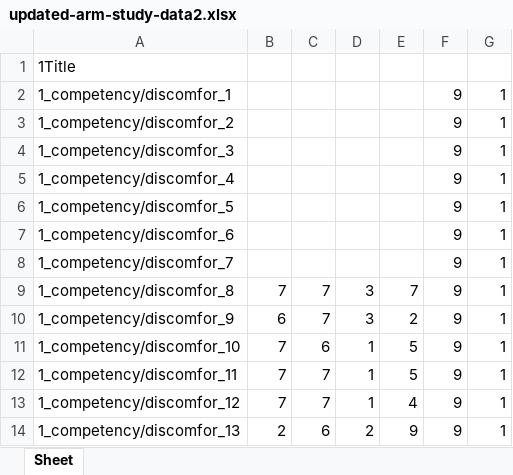
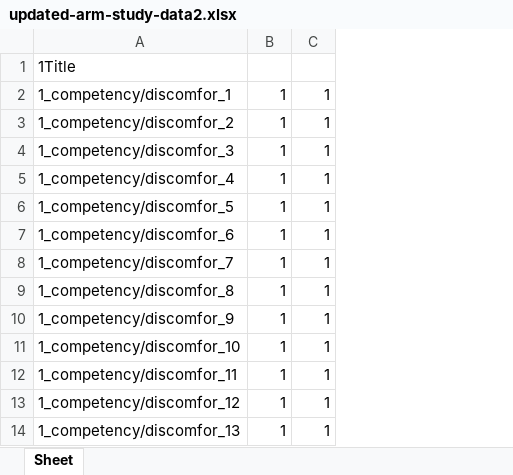
Before and after one commit to jessicaherring1/REU, an Excel workbook: excel-sheets/updated-arm-study-data2.xlsx, sheet Sheet, drawn as a sheet; only a part is shown; values as stored, in another font and other column widths than the file's, no borders; removed rows and columns are numbered as before the commit, all else as after; the diff names each change by its address in the sheet, - before the commit and + after, or states it on an @@ line.

```diff
--- a/excel-sheets/updated-arm-study-data2.xlsx (sheet Sheet)
+++ b/excel-sheets/updated-arm-study-data2.xlsx (sheet Sheet)
-column B, rows 9-14: 7 | 6 | 7 | 7 | 7 | 2
-column C, rows 9-14: 7 | 7 | 6 | 7 | 7 | 6
-column D, rows 9-14: 3 | 3 | 1 | 1 | 1 | 2
-column E, rows 9-14: 7 | 2 | 5 | 5 | 4 | 9
-column F, rows 2-14: all 9
+column C, rows 2-14: all 1
```
Also changed, not shown: excel-sheets/averaged-arm-study-data2.xlsx, excel-sheets/averaged-questions-arm-study-data2.xlsx, 38 other files.
